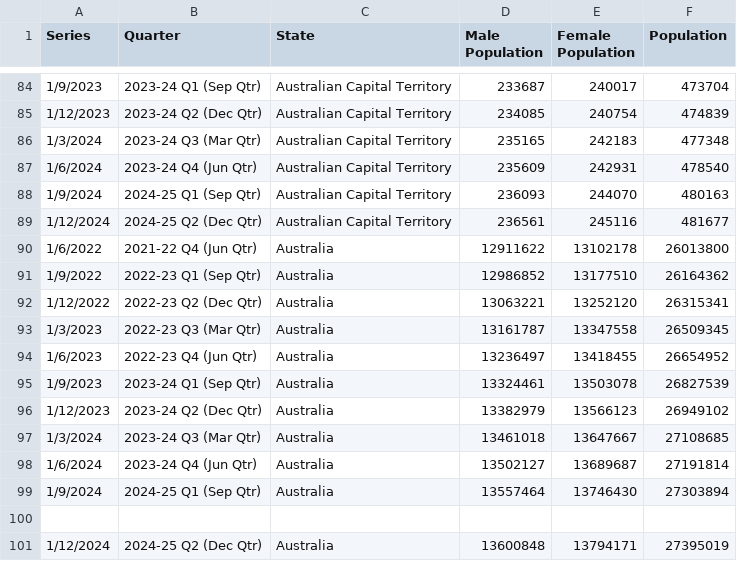
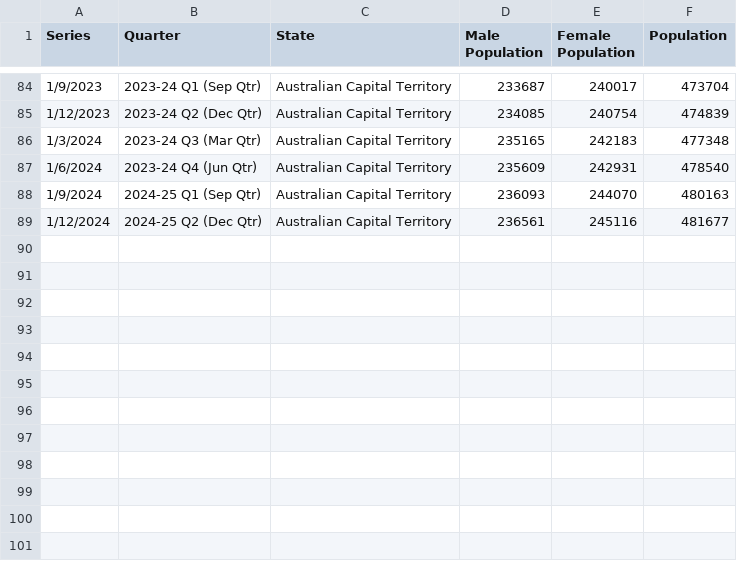
Before and after one commit to gabriellapywong/FIT3179-DV, a CSV file: population.csv, drawn as a sheet; only a part is shown, gaps mark what is left out.

Commit message:
Update population.csv

```diff
--- a/population.csv
+++ b/population.csv
@@ -89,13 +89 @@
 1/12/2024,2024-25 Q2 (Dec Qtr),Australian Capital Territory,236561,245116,481677
-1/6/2022,2021-22 Q4 (Jun Qtr),Australia,12911622,13102178,26013800
-1/9/2022,2022-23 Q1 (Sep Qtr),Australia,12986852,13177510,26164362
-1/12/2022,2022-23 Q2 (Dec Qtr),Australia,13063221,13252120,26315341
-1/3/2023,2022-23 Q3 (Mar Qtr),Australia,13161787,13347558,26509345
-1/6/2023,2022-23 Q4 (Jun Qtr),Australia,13236497,13418455,26654952
-1/9/2023,2023-24 Q1 (Sep Qtr),Australia,13324461,13503078,26827539
-1/12/2023,2023-24 Q2 (Dec Qtr),Australia,13382979,13566123,26949102
-1/3/2024,2023-24 Q3 (Mar Qtr),Australia,13461018,13647667,27108685
-1/6/2024,2023-24 Q4 (Jun Qtr),Australia,13502127,13689687,27191814
-1/9/2024,2024-25 Q1 (Sep Qtr),Australia,13557464,13746430,27303894
-
-1/12/2024,2024-25 Q2 (Dec Qtr),Australia,13600848,13794171,27395019
```
